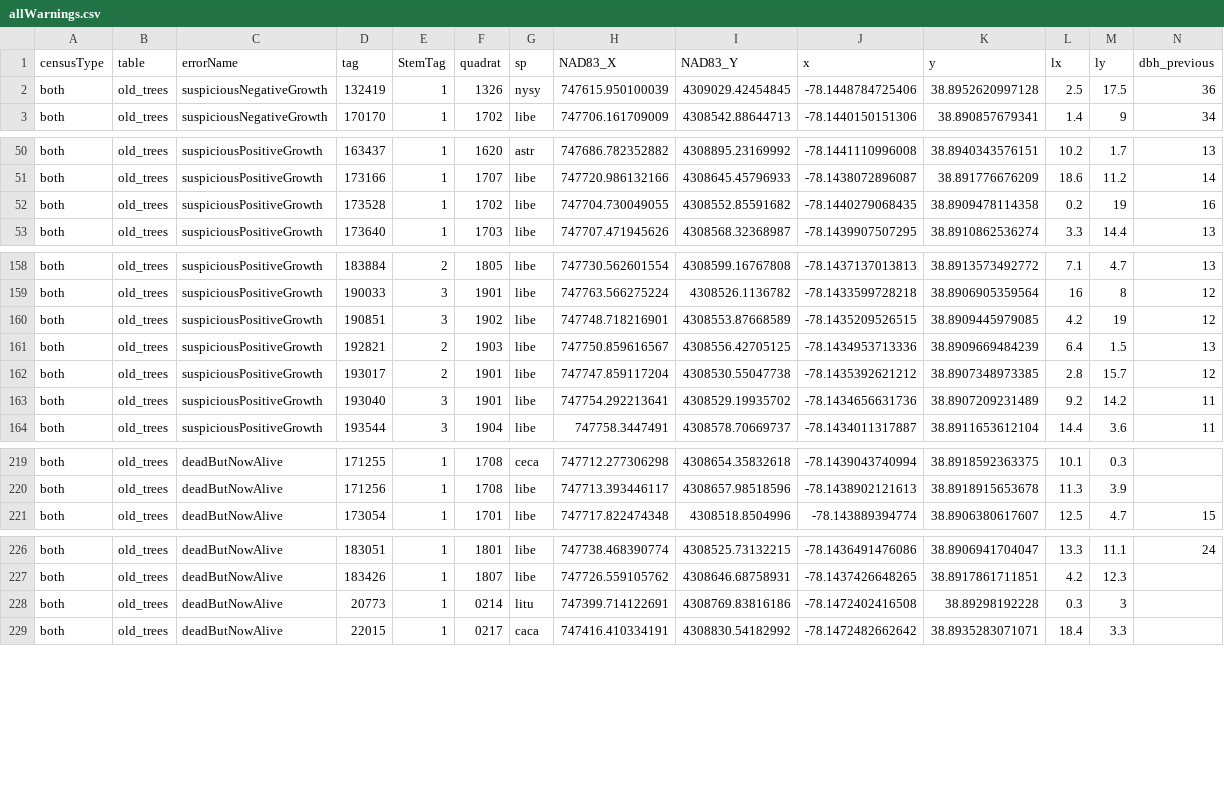
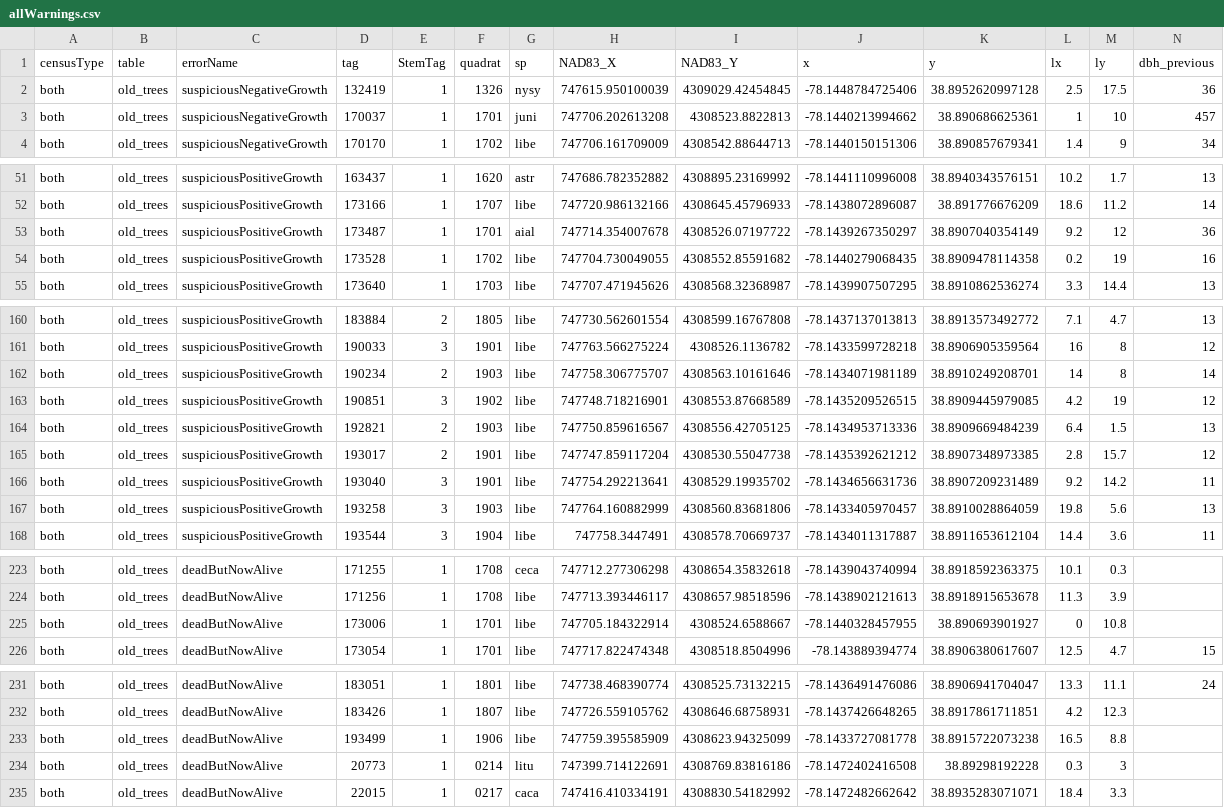
Before and after one commit to SCBI-ForestGEO/2023census, a CSV file: QAQC_reports/allWarnings.csv, drawn as a sheet; only a part is shown, gaps mark what is left out; rows hold the shown columns only; the diff names each change by its address in the sheet, - before the commit and + after, or states it on an @@ line.

```diff
--- a/QAQC_reports/allWarnings.csv
+++ b/QAQC_reports/allWarnings.csv
+row 3: both | old_trees | suspiciousNegativeGrowth | 170037 | 1 | 1701 | juni | 747706.202613208 | 4308523.8822813 | -78.1440213994662 | 38.890686625361 | 1 | 10 | 457
+row 53: both | old_trees | suspiciousPositiveGrowth | 173487 | 1 | 1701 | aial | 747714.354007678 | 4308526.07197722 | -78.1439267350297 | 38.8907040354149 | 9.2 | 12 | 36
+row 162: both | old_trees | suspiciousPositiveGrowth | 190234 | 2 | 1903 | libe | 747758.306775707 | 4308563.10161646 | -78.1434071981189 | 38.8910249208701 | 14 | 8 | 14
+row 167: both | old_trees | suspiciousPositiveGrowth | 193258 | 3 | 1903 | libe | 747764.160882999 | 4308560.83681806 | -78.1433405970457 | 38.8910028864059 | 19.8 | 5.6 | 13
+row 225: both | old_trees | deadButNowAlive | 173006 | 1 | 1701 | libe | 747705.184322914 | 4308524.6588667 | -78.1440328457955 | 38.890693901927 | 0 | 10.8
+row 233: both | old_trees | deadButNowAlive | 193499 | 1 | 1906 | libe | 747759.395585909 | 4308623.94325099 | -78.1433727081778 | 38.8915722073238 | 16.5 | 8.8
```
Also changed, not shown: QAQC_reports/quadErrorSummary.csv, QAQC_reports/quadErrorTable.csv, 6 other files.
